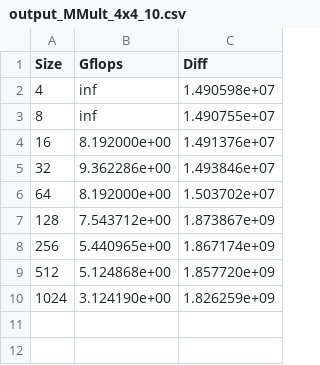
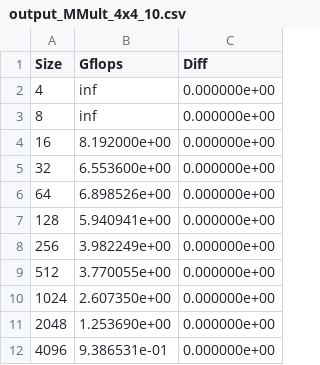
Before and after one commit to yjiang0929/SoftSysCacheMulti, a CSV file: output_MMult_4x4_10.csv, drawn as a sheet.

```diff
--- a/output_MMult_4x4_10.csv
+++ b/output_MMult_4x4_10.csv
@@ -1,10 +1,12 @@
 Size,Gflops,Diff
-4,inf,1.490598e+07
-8,inf,1.490755e+07
-16,8.192000e+00,1.491376e+07
-32,9.362286e+00,1.493846e+07
-64,8.192000e+00,1.503702e+07
-128,7.543712e+00,1.873867e+09
-256,5.440965e+00,1.867174e+09
-512,5.124868e+00,1.857720e+09
-1024,3.124190e+00,1.826259e+09
+4,inf,0.000000e+00
+8,inf,0.000000e+00
+16,8.192000e+00,0.000000e+00
+32,6.553600e+00,0.000000e+00
+64,6.898526e+00,0.000000e+00
+128,5.940941e+00,0.000000e+00
+256,3.982249e+00,0.000000e+00
+512,3.770055e+00,0.000000e+00
+1024,2.607350e+00,0.000000e+00
+2048,1.253690e+00,0.000000e+00
+4096,9.386531e-01,0.000000e+00
```
Also changed, not shown: output_MMult0.csv, output_MMult_1x4_9.csv, 3 other files.
